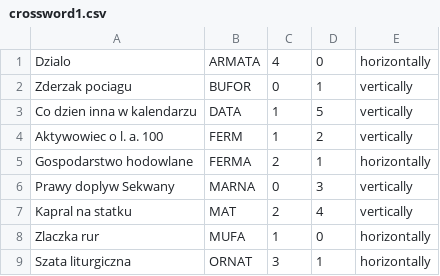
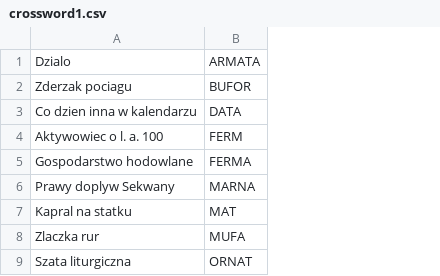
Before and after one commit to DariaKomarynska/Crossword-Puzzle, a CSV file: crossword/crossword/crossword1.csv, drawn as a sheet; the diff names each change by its address in the sheet, - before the commit and + after, or states it on an @@ line.

```diff
--- a/crossword/crossword/crossword1.csv
+++ b/crossword/crossword/crossword1.csv
-column C, rows 1-9: 4 | 0 | 1 | 1 | 2 | 0 | 2 | 1 | 3
-column D, rows 1-9: 0 | 1 | 5 | 2 | 1 | 3 | 4 | 0 | 1
-column E, rows 1-9: horizontally | vertically | vertically | vertically | horizontally | vertically | vertically | horizontally | horizontally
```
Also changed, not shown: 4 other files.
